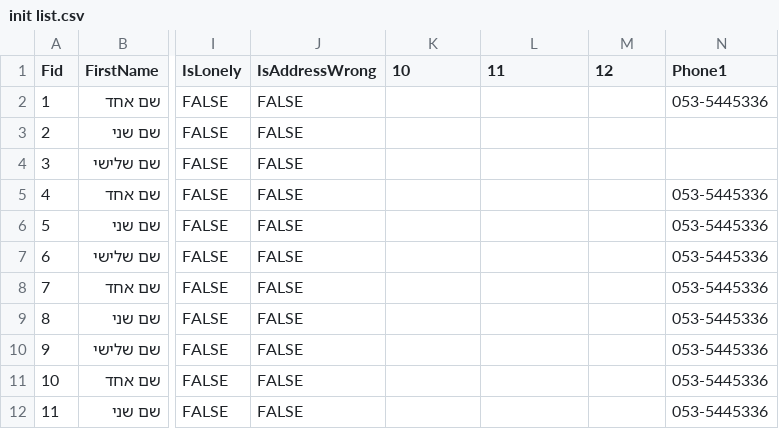
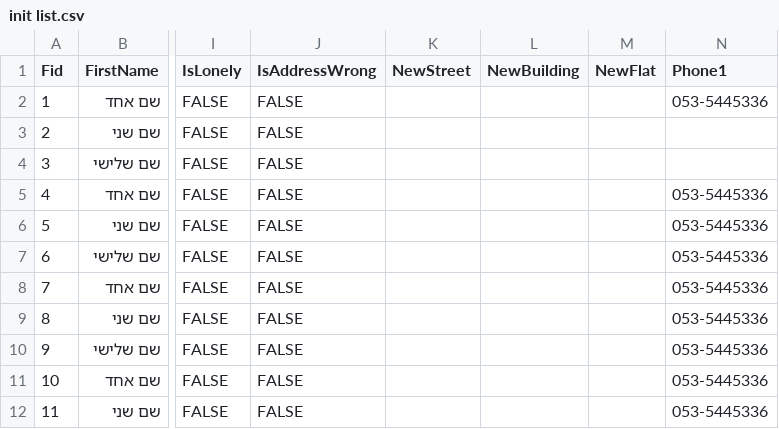
Before and after one commit to KaPodgaets/hamal-backend, a CSV file: test samples/init list.csv, drawn as a sheet; only a part is shown, gaps mark what is left out; the diff names each change by its address in the sheet, - before the commit and + after, or states it on an @@ line.

```diff
--- a/test samples/init list.csv
+++ b/test samples/init list.csv
-K1: 10
+K1: NewStreet
-L1: 11
+L1: NewBuilding
-M1: 12
+M1: NewFlat
```
Also changed, not shown: 10 other files.
